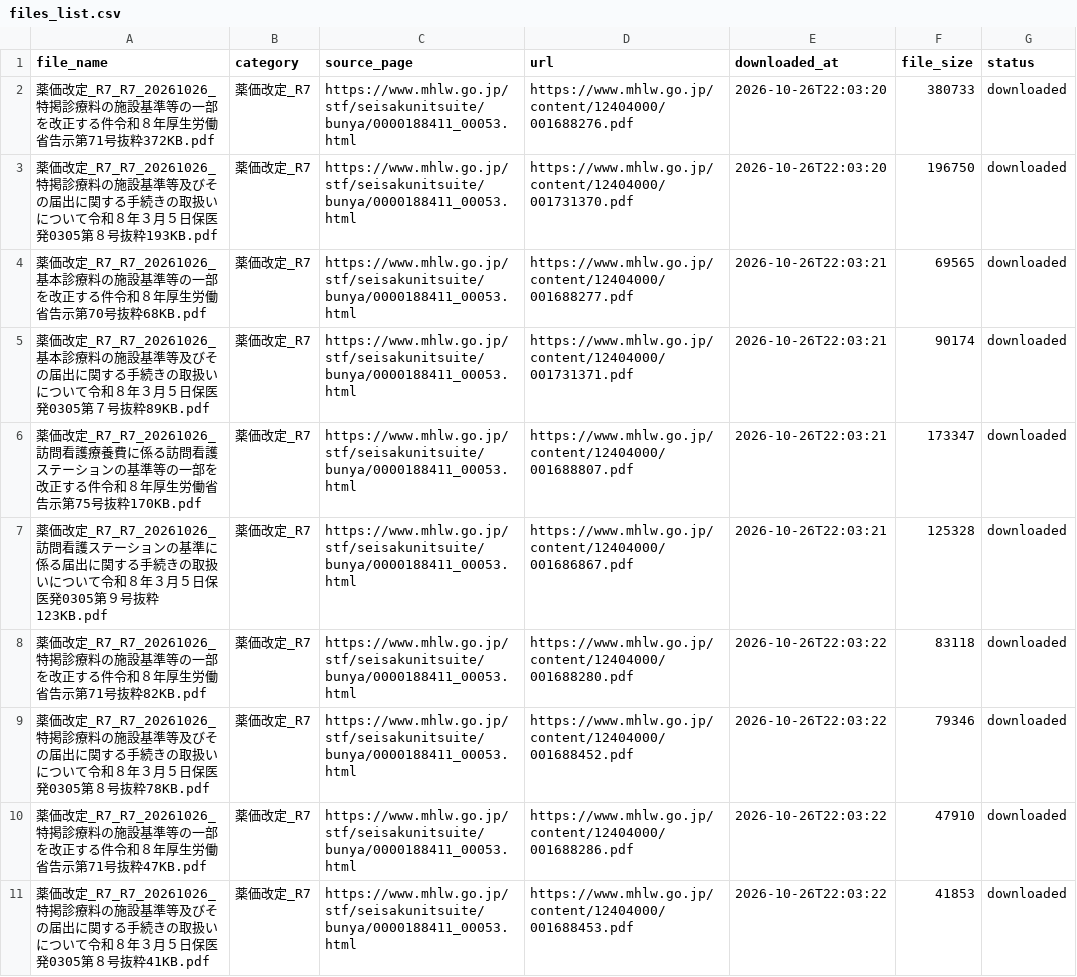
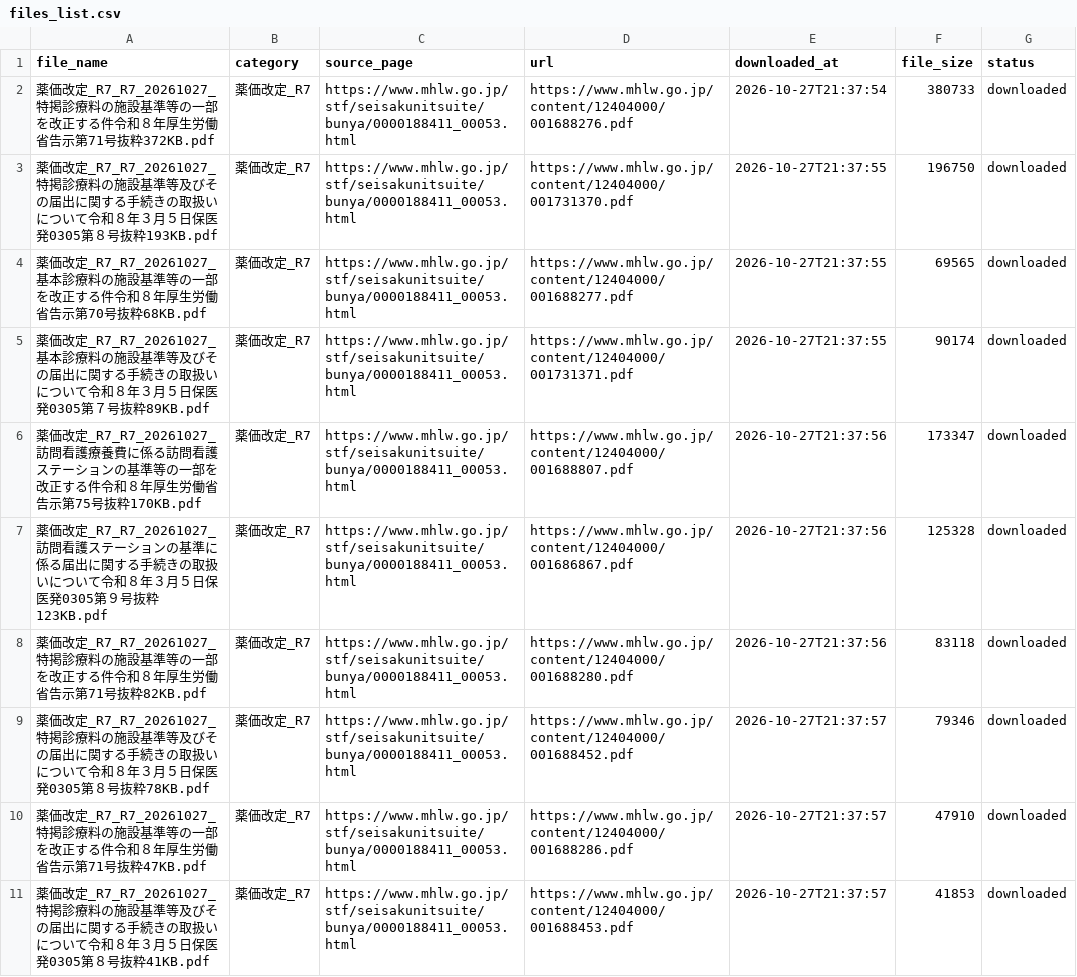
Before and after one commit to yuki0717-hub/shinryouhoshu-download-tool, a CSV file: output/ai-shinryou-db/data/files_list.csv, drawn as a sheet; only a part is shown; the diff covers the shown part only.

```diff
--- a/output/ai-shinryou-db/data/files_list.csv
+++ b/output/ai-shinryou-db/data/files_list.csv
@@ -1,11 +1,11 @@
 file_name,category,source_page,url,downloaded_at,file_size,status
-薬価改定_R7_R7_20261026_特掲診療料の施設基準等の一部を改正する件令和８年厚生労働省告示第71号抜粋372KB.pdf,薬価改定_R7,https://www.mhlw.go.jp/stf/seisakunitsuite/bunya/0000188411_00053.html,https://www.mhlw.go.jp/content/12404000/001688276.pdf,2026-10-26T22:03:20,380733,downloaded
-薬価改定_R7_R7_20261026_特掲診療料の施設基準等及びその届出に関する手続きの取扱いについて令和８年３月５日保医発0305第８号抜粋193KB.pdf,薬価改定_R7,https://www.mhlw.go.jp/stf/seisakunitsuite/bunya/0000188411_00053.html,https://www.mhlw.go.jp/content/12404000/001731370.pdf,2026-10-26T22:03:20,196750,downloaded
-薬価改定_R7_R7_20261026_基本診療料の施設基準等の一部を改正する件令和８年厚生労働省告示第70号抜粋68KB.pdf,薬価改定_R7,https://www.mhlw.go.jp/stf/seisakunitsuite/bunya/0000188411_00053.html,https://www.mhlw.go.jp/content/12404000/001688277.pdf,2026-10-26T22:03:21,69565,downloaded
-薬価改定_R7_R7_20261026_基本診療料の施設基準等及びその届出に関する手続きの取扱いについて令和８年３月５日保医発0305第７号抜粋89KB.pdf,薬価改定_R7,https://www.mhlw.go.jp/stf/seisakunitsuite/bunya/0000188411_00053.html,https://www.mhlw.go.jp/content/12404000/001731371.pdf,2026-10-26T22:03:21,90174,downloaded
-薬価改定_R7_R7_20261026_訪問看護療養費に係る訪問看護ステーションの基準等の一部を改正する件令和８年厚生労働省告示第75号抜粋170KB.pdf,薬価改定_R7,https://www.mhlw.go.jp/stf/seisakunitsuite/bunya/0000188411_00053.html,https://www.mhlw.go.jp/content/12404000/001688807.pdf,2026-10-26T22:03:21,173347,downloaded
-薬価改定_R7_R7_20261026_訪問看護ステーションの基準に係る届出に関する手続きの取扱いについて令和８年３月５日保医発0305第９号抜粋123KB.pdf,薬価改定_R7,https://www.mhlw.go.jp/stf/seisakunitsuite/bunya/0000188411_00053.html,https://www.mhlw.go.jp/content/12404000/001686867.pdf,2026-10-26T22:03:21,125328,downloaded
-薬価改定_R7_R7_20261026_特掲診療料の施設基準等の一部を改正する件令和８年厚生労働省告示第71号抜粋82KB.pdf,薬価改定_R7,https://www.mhlw.go.jp/stf/seisakunitsuite/bunya/0000188411_00053.html,https://www.mhlw.go.jp/content/12404000/001688280.pdf,2026-10-26T22:03:22,83118,downloaded
-薬価改定_R7_R7_20261026_特掲診療料の施設基準等及びその届出に関する手続きの取扱いについて令和８年３月５日保医発0305第８号抜粋78KB.pdf,薬価改定_R7,https://www.mhlw.go.jp/stf/seisakunitsuite/bunya/0000188411_00053.html,https://www.mhlw.go.jp/content/12404000/001688452.pdf,2026-10-26T22:03:22,79346,downloaded
-薬価改定_R7_R7_20261026_特掲診療料の施設基準等の一部を改正する件令和８年厚生労働省告示第71号抜粋47KB.pdf,薬価改定_R7,https://www.mhlw.go.jp/stf/seisakunitsuite/bunya/0000188411_00053.html,https://www.mhlw.go.jp/content/12404000/001688286.pdf,2026-10-26T22:03:22,47910,downloaded
-薬価改定_R7_R7_20261026_特掲診療料の施設基準等及びその届出に関する手続きの取扱いについて令和８年３月５日保医発0305第８号抜粋41KB.pdf,薬価改定_R7,https://www.mhlw.go.jp/stf/seisakunitsuite/bunya/0000188411_00053.html,https://www.mhlw.go.jp/content/12404000/001688453.pdf,2026-10-26T22:03:22,41853,downloaded
+薬価改定_R7_R7_20261027_特掲診療料の施設基準等の一部を改正する件令和８年厚生労働省告示第71号抜粋372KB.pdf,薬価改定_R7,https://www.mhlw.go.jp/stf/seisakunitsuite/bunya/0000188411_00053.html,https://www.mhlw.go.jp/content/12404000/001688276.pdf,2026-10-27T21:37:54,380733,downloaded
+薬価改定_R7_R7_20261027_特掲診療料の施設基準等及びその届出に関する手続きの取扱いについて令和８年３月５日保医発0305第８号抜粋193KB.pdf,薬価改定_R7,https://www.mhlw.go.jp/stf/seisakunitsuite/bunya/0000188411_00053.html,https://www.mhlw.go.jp/content/12404000/001731370.pdf,2026-10-27T21:37:55,196750,downloaded
+薬価改定_R7_R7_20261027_基本診療料の施設基準等の一部を改正する件令和８年厚生労働省告示第70号抜粋68KB.pdf,薬価改定_R7,https://www.mhlw.go.jp/stf/seisakunitsuite/bunya/0000188411_00053.html,https://www.mhlw.go.jp/content/12404000/001688277.pdf,2026-10-27T21:37:55,69565,downloaded
+薬価改定_R7_R7_20261027_基本診療料の施設基準等及びその届出に関する手続きの取扱いについて令和８年３月５日保医発0305第７号抜粋89KB.pdf,薬価改定_R7,https://www.mhlw.go.jp/stf/seisakunitsuite/bunya/0000188411_00053.html,https://www.mhlw.go.jp/content/12404000/001731371.pdf,2026-10-27T21:37:55,90174,downloaded
+薬価改定_R7_R7_20261027_訪問看護療養費に係る訪問看護ステーションの基準等の一部を改正する件令和８年厚生労働省告示第75号抜粋170KB.pdf,薬価改定_R7,https://www.mhlw.go.jp/stf/seisakunitsuite/bunya/0000188411_00053.html,https://www.mhlw.go.jp/content/12404000/001688807.pdf,2026-10-27T21:37:56,173347,downloaded
+薬価改定_R7_R7_20261027_訪問看護ステーションの基準に係る届出に関する手続きの取扱いについて令和８年３月５日保医発0305第９号抜粋123KB.pdf,薬価改定_R7,https://www.mhlw.go.jp/stf/seisakunitsuite/bunya/0000188411_00053.html,https://www.mhlw.go.jp/content/12404000/001686867.pdf,2026-10-27T21:37:56,125328,downloaded
+薬価改定_R7_R7_20261027_特掲診療料の施設基準等の一部を改正する件令和８年厚生労働省告示第71号抜粋82KB.pdf,薬価改定_R7,https://www.mhlw.go.jp/stf/seisakunitsuite/bunya/0000188411_00053.html,https://www.mhlw.go.jp/content/12404000/001688280.pdf,2026-10-27T21:37:56,83118,downloaded
+薬価改定_R7_R7_20261027_特掲診療料の施設基準等及びその届出に関する手続きの取扱いについて令和８年３月５日保医発0305第８号抜粋78KB.pdf,薬価改定_R7,https://www.mhlw.go.jp/stf/seisakunitsuite/bunya/0000188411_00053.html,https://www.mhlw.go.jp/content/12404000/001688452.pdf,2026-10-27T21:37:57,79346,downloaded
+薬価改定_R7_R7_20261027_特掲診療料の施設基準等の一部を改正する件令和８年厚生労働省告示第71号抜粋47KB.pdf,薬価改定_R7,https://www.mhlw.go.jp/stf/seisakunitsuite/bunya/0000188411_00053.html,https://www.mhlw.go.jp/content/12404000/001688286.pdf,2026-10-27T21:37:57,47910,downloaded
+薬価改定_R7_R7_20261027_特掲診療料の施設基準等及びその届出に関する手続きの取扱いについて令和８年３月５日保医発0305第８号抜粋41KB.pdf,薬価改定_R7,https://www.mhlw.go.jp/stf/seisakunitsuite/bunya/0000188411_00053.html,https://www.mhlw.go.jp/content/12404000/001688453.pdf,2026-10-27T21:37:57,41853,downloaded
```
Also changed, not shown: 58 edited cells elsewhere in this file, output/ai-hourei-db/data/laws_index.csv, output/ai-shinryou-db/data/comprehensive_index.csv, 50 other files.
